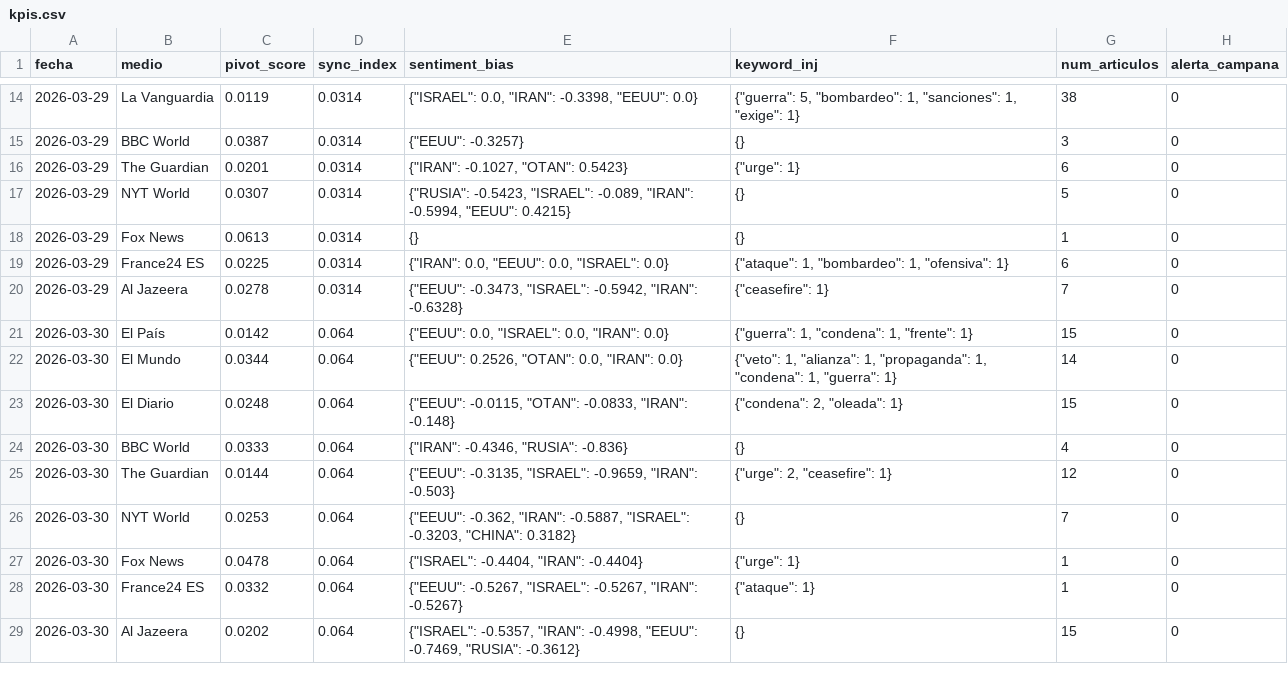
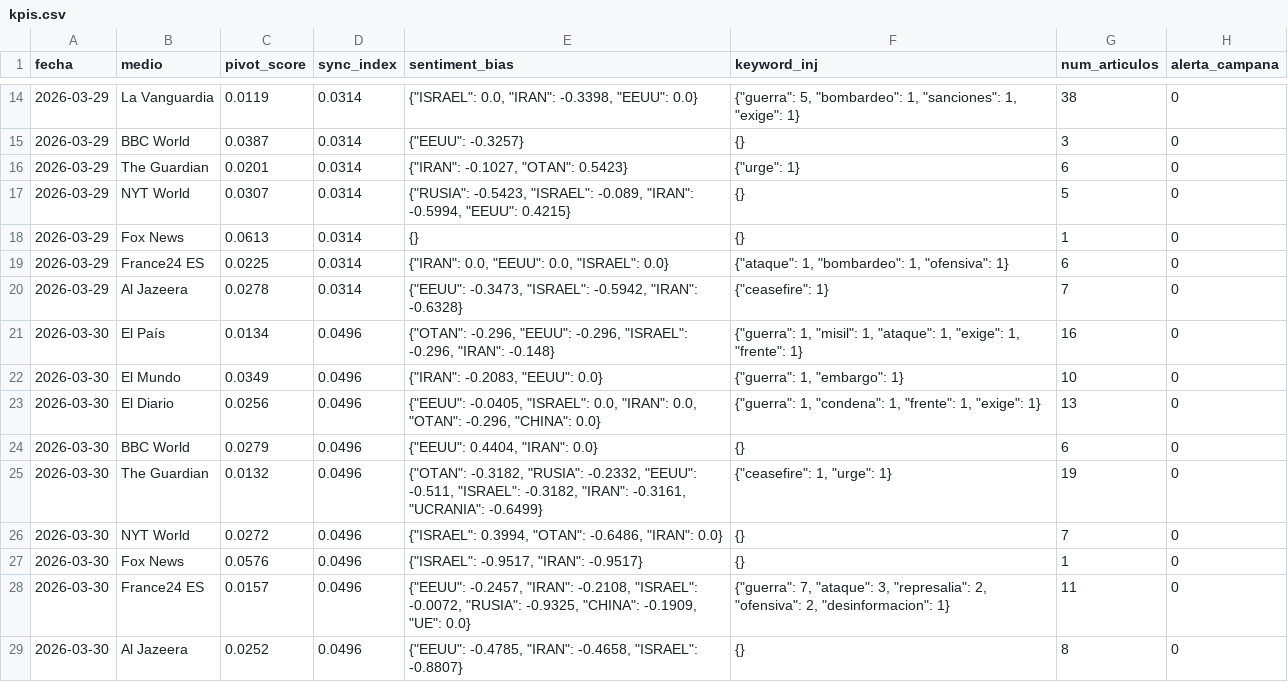
Before and after one commit to mcasrom/SIEG-Mani, a CSV file: data/kpis.csv, drawn as a sheet; only a part is shown, gaps mark what is left out.

Commit message:
MANI data 2026-03-30 18:10

```diff
--- a/data/kpis.csv
+++ b/data/kpis.csv
@@ -20,10 +20,10 @@ fecha,medio,pivot_score,sync_index,sentiment_bias,keyword_inj,num_articulos,aler
 2026-03-29,Al Jazeera,0.0278,0.0314,"{""EEUU"": -0.3473, ""ISRAEL"": -0.5942, ""IRAN"": -0.6328}","{""ceasefire"": 1}",7,0
-2026-03-30,El País,0.0142,0.064,"{""EEUU"": 0.0, ""ISRAEL"": 0.0, ""IRAN"": 0.0}","{""guerra"": 1, ""condena"": 1, ""frente"": 1}",15,0
-2026-03-30,El Mundo,0.0344,0.064,"{""EEUU"": 0.2526, ""OTAN"": 0.0, ""IRAN"": 0.0}","{""veto"": 1, ""alianza"": 1, ""propaganda"": 1, ""condena"": 1, ""guerra"": 1}",14,0
-2026-03-30,El Diario,0.0248,0.064,"{""EEUU"": -0.0115, ""OTAN"": -0.0833, ""IRAN"": -0.148}","{""condena"": 2, ""oleada"": 1}",15,0
-2026-03-30,BBC World,0.0333,0.064,"{""IRAN"": -0.4346, ""RUSIA"": -0.836}",{},4,0
-2026-03-30,The Guardian,0.0144,0.064,"{""EEUU"": -0.3135, ""ISRAEL"": -0.9659, ""IRAN"": -0.503}","{""urge"": 2, ""ceasefire"": 1}",12,0
-2026-03-30,NYT World,0.0253,0.064,"{""EEUU"": -0.362, ""IRAN"": -0.5887, ""ISRAEL"": -0.3203, ""CHINA"": 0.3182}",{},7,0
-2026-03-30,Fox News,0.0478,0.064,"{""ISRAEL"": -0.4404, ""IRAN"": -0.4404}","{""urge"": 1}",1,0
-2026-03-30,France24 ES,0.0332,0.064,"{""EEUU"": -0.5267, ""ISRAEL"": -0.5267, ""IRAN"": -0.5267}","{""ataque"": 1}",1,0
-2026-03-30,Al Jazeera,0.0202,0.064,"{""ISRAEL"": -0.5357, ""IRAN"": -0.4998, ""EEUU"": -0.7469, ""RUSIA"": -0.3612}",{},15,0
+2026-03-30,El País,0.0134,0.0496,"{""OTAN"": -0.296, ""EEUU"": -0.296, ""ISRAEL"": -0.296, ""IRAN"": -0.148}","{""guerra"": 1, ""misil"": 1, ""ataque"": 1, ""exige"": 1, ""frente"": 1}",16,0
+2026-03-30,El Mundo,0.0349,0.0496,"{""IRAN"": -0.2083, ""EEUU"": 0.0}","{""guerra"": 1, ""embargo"": 1}",10,0
+2026-03-30,El Diario,0.0256,0.0496,"{""EEUU"": -0.0405, ""ISRAEL"": 0.0, ""IRAN"": 0.0, ""OTAN"": -0.296, ""CHINA"": 0.0}","{""guerra"": 1, ""condena"": 1, ""frente"": 1, ""exige"": 1}",13,0
+2026-03-30,BBC World,0.0279,0.0496,"{""EEUU"": 0.4404, ""IRAN"": 0.0}",{},6,0
+2026-03-30,The Guardian,0.0132,0.0496,"{""OTAN"": -0.3182, ""RUSIA"": -0.2332, ""EEUU"": -0.511, ""ISRAEL"": -0.3182, ""IRAN"": -0.3161, ""UCRANIA"": -0.6499}","{""ceasefire"": 1, ""urge"": 1}",19,0
+2026-03-30,NYT World,0.0272,0.0496,"{""ISRAEL"": 0.3994, ""OTAN"": -0.6486, ""IRAN"": 0.0}",{},7,0
+2026-03-30,Fox News,0.0576,0.0496,"{""ISRAEL"": -0.9517, ""IRAN"": -0.9517}",{},1,0
+2026-03-30,France24 ES,0.0157,0.0496,"{""EEUU"": -0.2457, ""IRAN"": -0.2108, ""ISRAEL"": -0.0072, ""RUSIA"": -0.9325, ""CHINA"": -0.1909, ""UE"": 0.0}","{""guerra"": 7, ""ataque"": 3, ""represalia"": 2, ""ofensiva"": 2, ""desinformacion"": 1}",11,0
+2026-03-30,Al Jazeera,0.0252,0.0496,"{""EEUU"": -0.4785, ""IRAN"": -0.4658, ""ISRAEL"": -0.8807}",{},8,0
```
Also changed, not shown: 2 other files.
